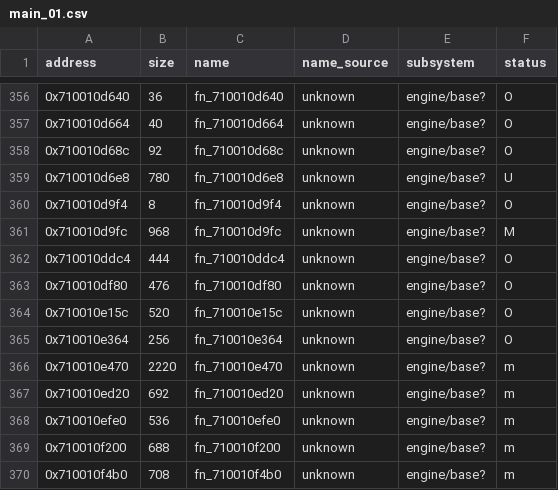
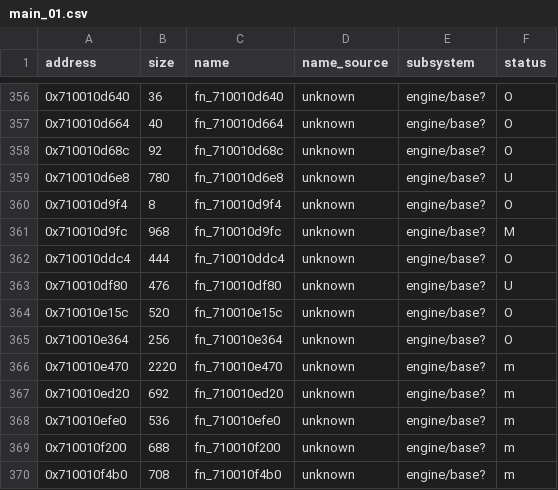
Before and after one commit to var-flotsam/dread-decomp, a CSV file: data/functions/main_01.csv, drawn as a sheet; only a part is shown, gaps mark what is left out.

```diff
--- a/data/functions/main_01.csv
+++ b/data/functions/main_01.csv
@@ -362,3 +362,3 @@ address,size,name,name_source,subsystem,status
 0x710010ddc4,444,fn_710010ddc4,unknown,engine/base?,O
-0x710010df80,476,fn_710010df80,unknown,engine/base?,O
+0x710010df80,476,fn_710010df80,unknown,engine/base?,U
 0x710010e15c,520,fn_710010e15c,unknown,engine/base?,O
```
Also changed, not shown: data/functions/main_03.csv, data/functions/main_07.csv, 1 other file.
